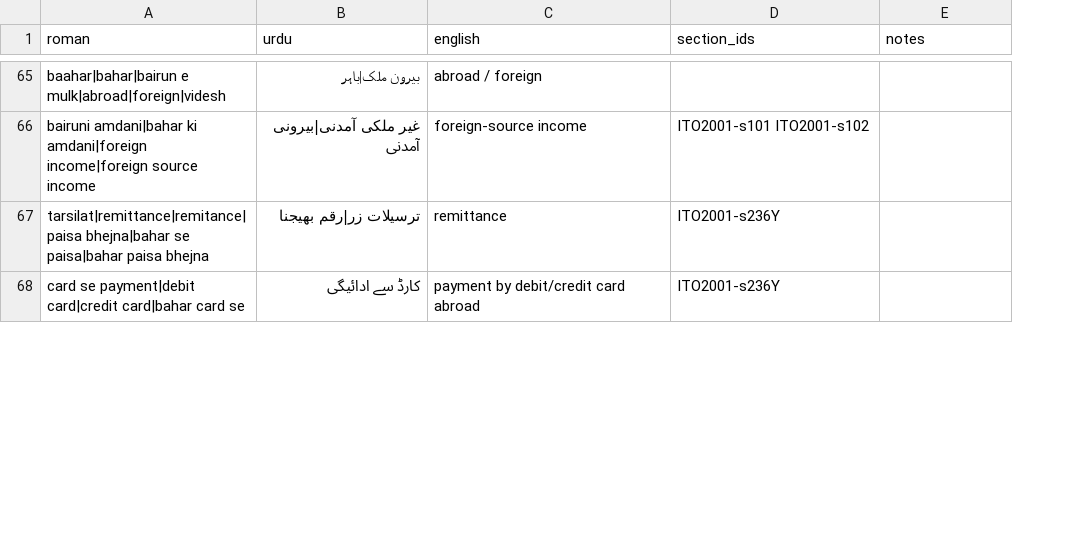
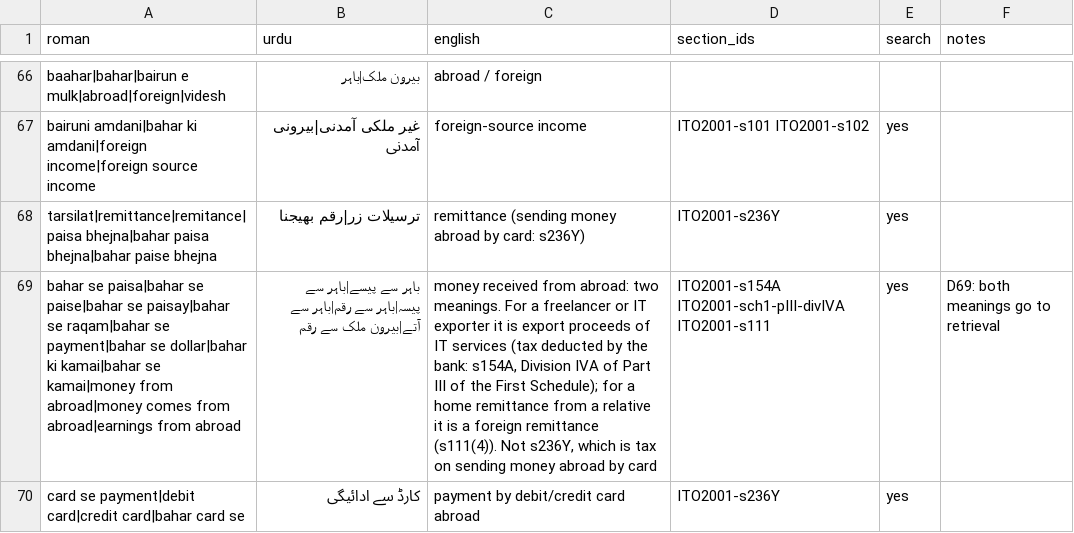
Before and after one commit to hamzabilal000/mahsool.ai, a CSV file: data/glossary_ur.csv, drawn as a sheet; only a part is shown, gaps mark what is left out; addresses are those after the commit; the diff covers the shown part only; the diff names each change by its address in the sheet, - before the commit and + after, or states it on an @@ line.

Commit message:
fix(retrieval): glossary sections join the reranker pool, long chunks scored by their best window, provincial sales tax refused by rule, a date is not a tax year (D69; dev recall@5 81.6% -> 93.8%)

```diff
--- a/data/glossary_ur.csv
+++ b/data/glossary_ur.csv
+column E (search), rows 67-68: yes | yes; row 70: yes
-A68 (roman): tarsilat|remittance|remitance|paisa bhejna|bahar se paisa|bahar paisa bhejna
+A68 (roman): tarsilat|remittance|remitance|paisa bhejna|bahar paisa bhejna|bahar paise bhejna
-C68 (english): remittance
+C68 (english): remittance (sending money abroad by card: s236Y)
+row 69: bahar se paisa|bahar se paise|bahar se paisay|bahar se raqam|bahar se payment|bahar se dollar|bahar ki kamai|bahar se kamai|money from abroad|money comes from abroad|earnings from abroad | باہر سے پیسے|باہر سے پیسہ|باہر سے رقم|باہر سے آتے|بیرون ملک سے رقم | money received from abroad: two meanings. For a freelancer or IT exporter it is export proceeds of IT services (tax deducted by the bank: s154A, Division IVA of Part III of the First Schedule); for a home remittance from a relative it is a foreign remittance (s111(4)). Not s236Y, which is tax on sending money abroad by card | ITO2001-s154A ITO2001-sch1-pIII-divIVA ITO2001-s111 | yes | D69: both meanings go to retrieval
```
Also changed, not shown: 4 added rows, 2 removed rows and 11 edited cells elsewhere in this file, 16 other files.
